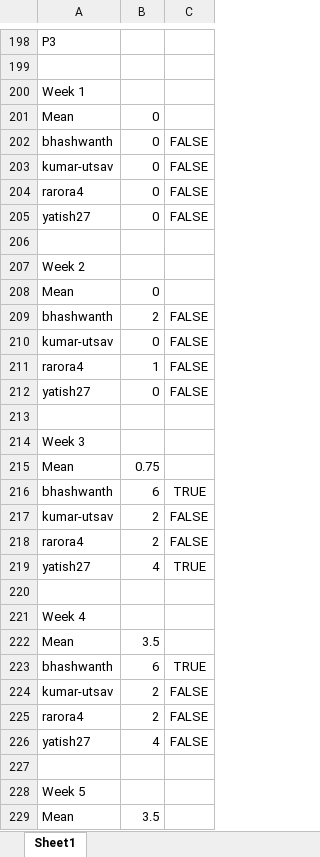
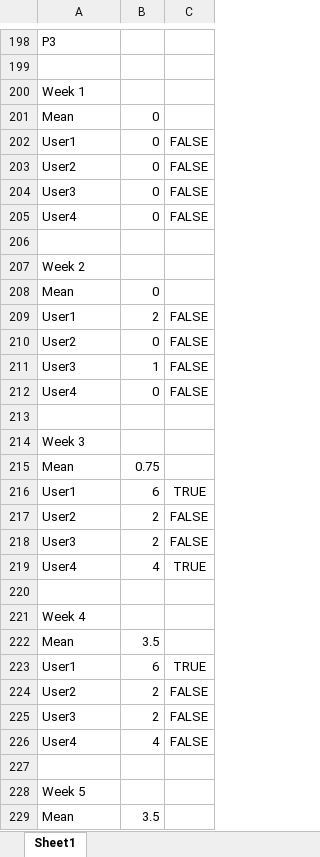
Before and after one commit to NCSU-CSC510/Bad-Smells, an Excel workbook: Results/Early Detector.xlsx, sheet Sheet1, drawn as a sheet; only a part is shown, gaps mark what is left out; values as stored, in another font and other column widths than the file's, no borders; the diff covers the shown part only; the diff names each change by its address in the sheet, - before the commit and + after, or states it on an @@ line.

```diff
--- a/Results/Early Detector.xlsx (sheet Sheet1)
+++ b/Results/Early Detector.xlsx (sheet Sheet1)
-A202: bhashwanth
+A202: User1
-A203: kumar-utsav
+A203: User2
-A204: rarora4
+A204: User3
-A205: yatish27
+A205: User4
-A209: bhashwanth
+A209: User1
-A210: kumar-utsav
+A210: User2
-A211: rarora4
+A211: User3
-A212: yatish27
+A212: User4
-A216: bhashwanth
+A216: User1
-A217: kumar-utsav
+A217: User2
-A218: rarora4
+A218: User3
-A219: yatish27
+A219: User4
-A223: bhashwanth
+A223: User1
-A224: kumar-utsav
+A224: User2
-A225: rarora4
+A225: User3
-A226: yatish27
+A226: User4
```
Also changed, not shown: 152 edited cells elsewhere in this sheet.
